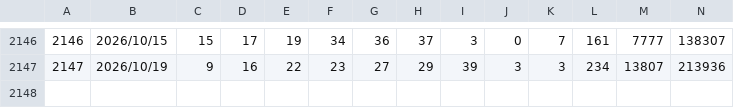
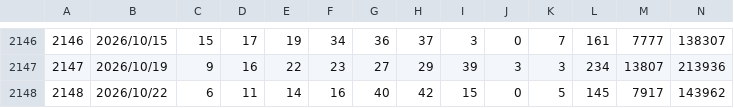
Before and after one commit to jjayck/lotoanaba-data, a CSV file: loto6.csv, drawn as a sheet; only a part is shown, gaps mark what is left out; rows hold the shown columns only; the diff names each change by its address in the sheet, - before the commit and + after, or states it on an @@ line.

Commit message:
data: 当選番号を更新 (loto6=2148, loto7=699)

```diff
--- a/loto6.csv
+++ b/loto6.csv
+row 2148: 2148 | 2026/10/22 | 6 | 11 | 14 | 16 | 40 | 42 | 15 | 0 | 5 | 145 | 7917 | 143962
```
Also changed, not shown: 1 other file.
